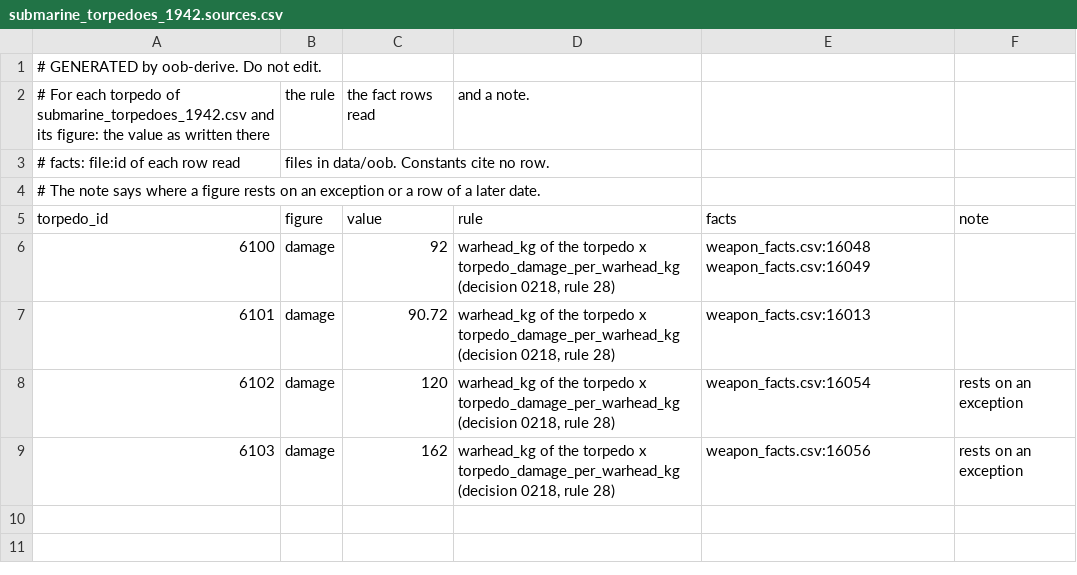
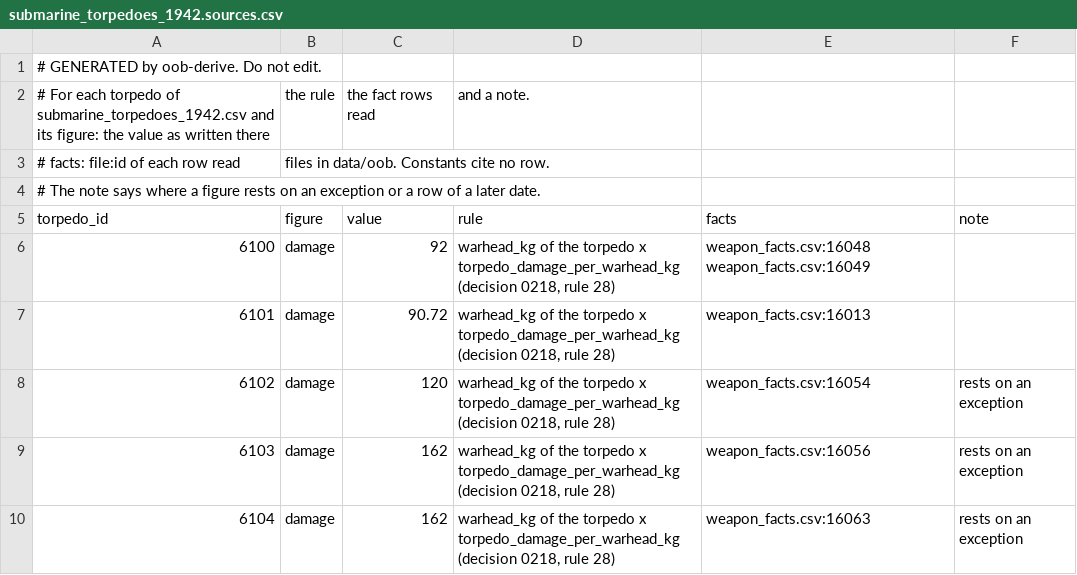
Before and after one commit to amitpeercoder/FlagPlot, a CSV file: data/reference/submarine_torpedoes_1942.sources.csv, drawn as a sheet.

```diff
--- a/data/reference/submarine_torpedoes_1942.sources.csv
+++ b/data/reference/submarine_torpedoes_1942.sources.csv
@@ -9 +9,2 @@ torpedo_id,figure,value,rule,facts,note
 6103,damage,162,"warhead_kg of the torpedo x torpedo_damage_per_warhead_kg (decision 0218, rule 28)",weapon_facts.csv:16056,rests on an exception
+6104,damage,162,"warhead_kg of the torpedo x torpedo_damage_per_warhead_kg (decision 0218, rule 28)",weapon_facts.csv:16063,rests on an exception
```
Also changed, not shown: data/reference/step1/submarine_classes_1942.csv, data/reference/step1/submarine_torpedoes_1942.csv, 7 other files.
